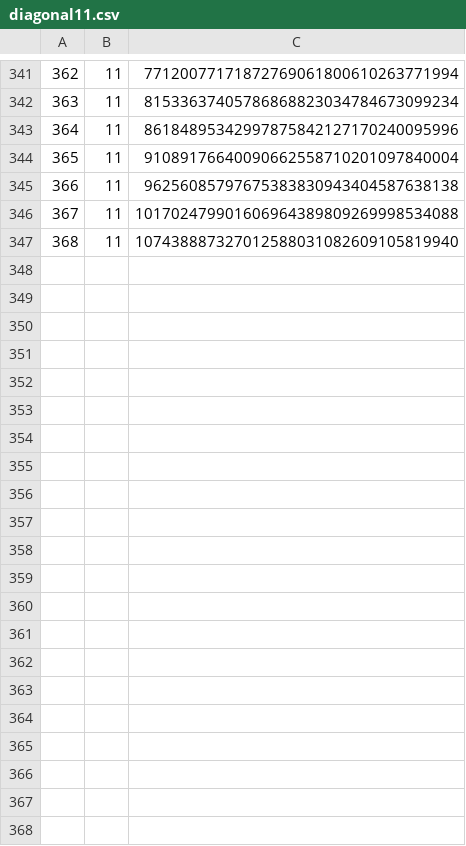
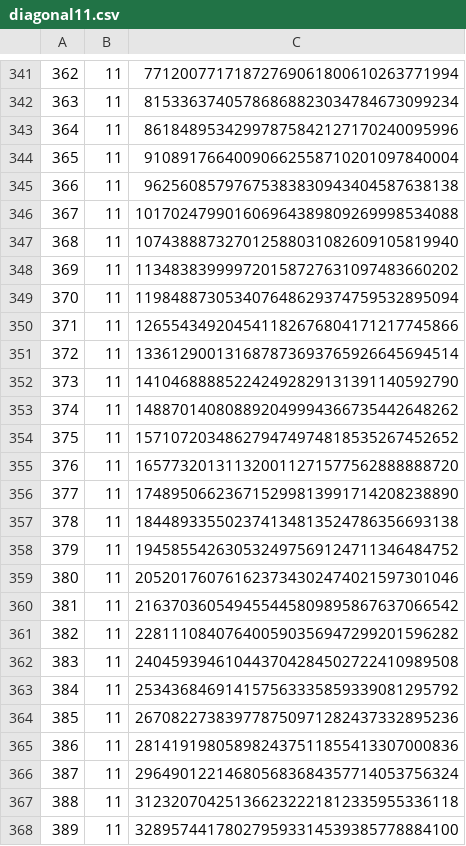
Before and after one commit to hunterhogan/mapFolding, a CSV file: research/matrixMeanders/data/diagonal11.csv, drawn as a sheet; only a part is shown, gaps mark what is left out; the diff names each change by its address in the sheet, - before the commit and + after, or states it on an @@ line.

```diff
--- a/research/matrixMeanders/data/diagonal11.csv
+++ b/research/matrixMeanders/data/diagonal11.csv
+row 348: 369 | 11 | 113483839999720158727631097483660202
+row 349: 370 | 11 | 119848873053407648629374759532895094
+row 350: 371 | 11 | 126554349204541182676804171217745866
+row 351: 372 | 11 | 133612900131687873693765926645694514
+row 352: 373 | 11 | 141046888852242492829131391140592790
+row 353: 374 | 11 | 148870140808892049994366735442648262
+row 354: 375 | 11 | 157107203486279474974818535267452652
+row 355: 376 | 11 | 165773201311320011271577562888888720
+row 356: 377 | 11 | 174895066236715299813991714208238890
+row 357: 378 | 11 | 184489335502374134813524786356693138
+row 358: 379 | 11 | 194585542630532497569124711346484752
+row 359: 380 | 11 | 205201760761623734302474021597301046
+row 360: 381 | 11 | 216370360549455445809895867637066542
+row 361: 382 | 11 | 228111084076400590356947299201596282
+row 362: 383 | 11 | 240459394610443704284502722410989508
+row 363: 384 | 11 | 253436846914157563335859339081295792
+row 364: 385 | 11 | 267082273839778750971282437332895236
+row 365: 386 | 11 | 281419198058982437511855413307000836
+row 366: 387 | 11 | 296490122146805683684357714053756324
+row 367: 388 | 11 | 312320704251366232221812335955336118
+row 368: 389 | 11 | 328957441780279593314539385778884100
```
Also changed, not shown: 3 other files.
